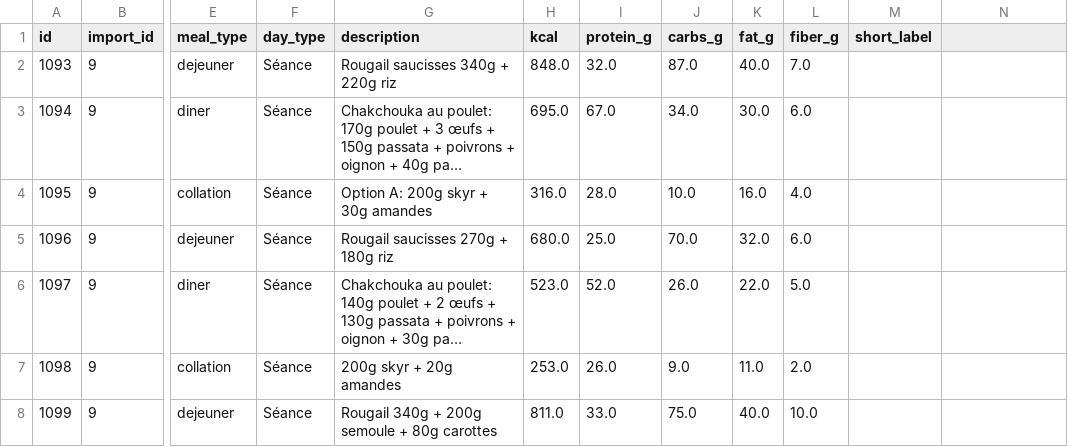
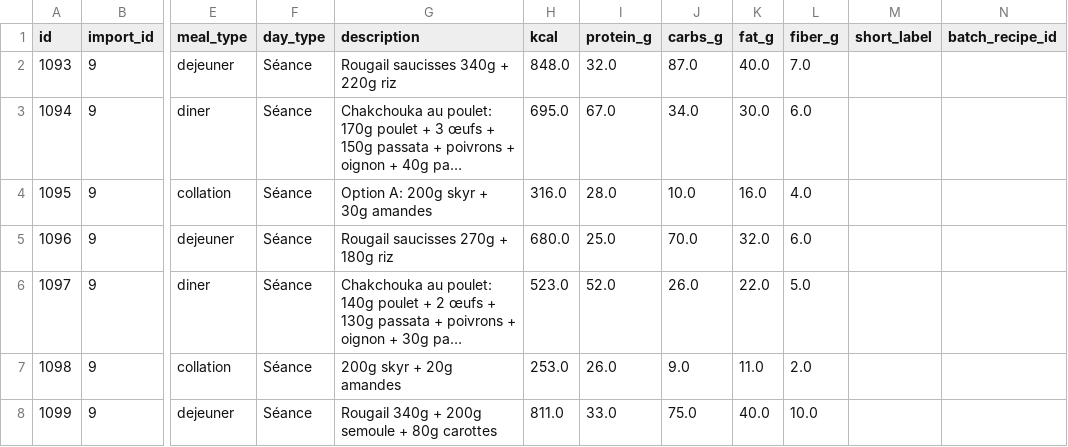
Before and after one commit to MiyasaKi09/garde-manger-app, a CSV file: supabase/exports/latest/csv/nutrition_plan_meals.csv, drawn as a sheet; only a part is shown, gaps mark what is left out; long unchanged cells end in …; the diff names each change by its address in the sheet, - before the commit and + after, or states it on an @@ line.

```diff
--- a/supabase/exports/latest/csv/nutrition_plan_meals.csv
+++ b/supabase/exports/latest/csv/nutrition_plan_meals.csv
-N1: (empty)
+N1: batch_recipe_id
```
Also changed, not shown: supabase/exports/latest/csv/nutrition_plan_batch_recipes.csv, 2 other files.
